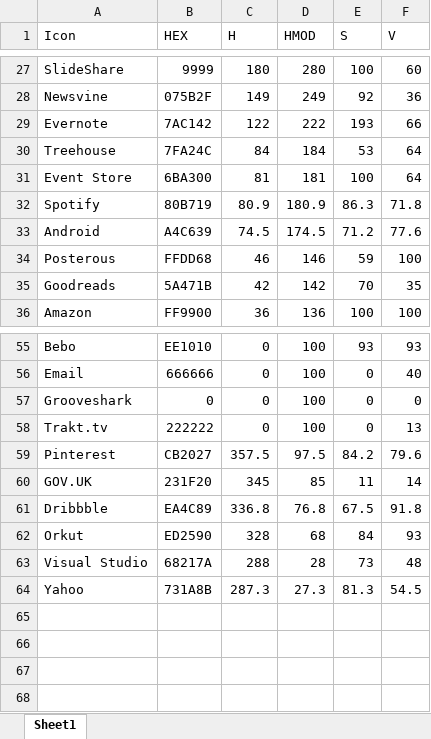
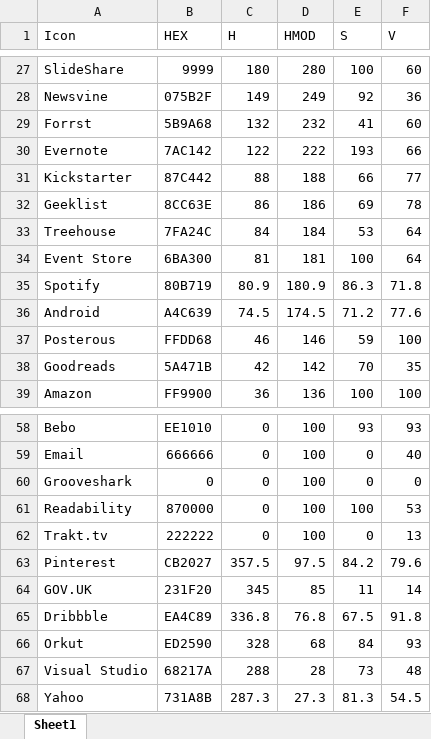
Before and after one commit to jonathan-fielding/simple-icons, an Excel workbook: Sortable Colour Data.xlsx, sheet Sheet1, drawn as a sheet; only a part is shown, gaps mark what is left out; values as stored, in another font and other column widths than the file's, no borders; the diff names each change by its address in the sheet, - before the commit and + after, or states it on an @@ line.

```diff
--- a/Sortable Colour Data.xlsx (sheet Sheet1)
+++ b/Sortable Colour Data.xlsx (sheet Sheet1)
+row 29: Forrst | 5B9A68 | 132 | 232 | 41 | 60
+row 31: Kickstarter | 87C442 | 88 | 188 | 66 | 77
+row 32: Geeklist | 8CC63E | 86 | 186 | 69 | 78
+row 61: Readability | 870000 | 0 | 100 | 100 | 53
```
Also changed, not shown: formulas that keep their value, 3 other files.
